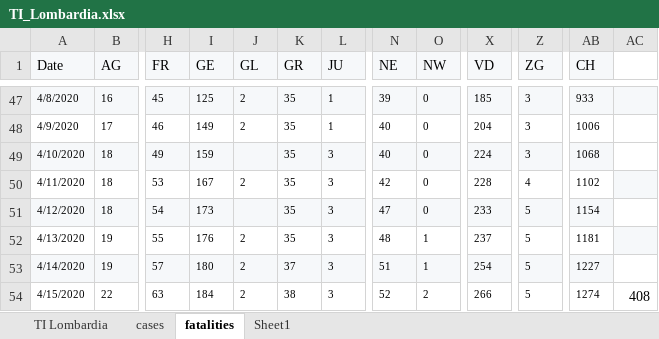
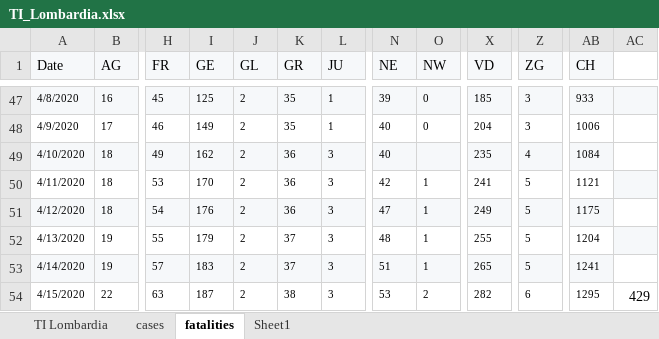
Before and after one commit to moi96/COVID19, an Excel workbook: TI_Lombardia.xlsx, sheet fatalities, drawn as a sheet; only a part is shown, gaps mark what is left out; values as stored, in another font and other column widths than the file's, no borders; the diff covers the shown part only; the diff names each change by its address in the sheet, - before the commit and + after, or states it on an @@ line.

```diff
--- a/TI_Lombardia.xlsx (sheet fatalities)
+++ b/TI_Lombardia.xlsx (sheet fatalities)
-I49 (GE): 159
+I49 (GE): 162
-J49 (GL): (empty)
+J49 (GL): 2
-K49:K51 (GR): 35
+K49:K51 (GR): 36
-O49 (NW): 0
+O49 (NW): (empty)
-X49 (VD): 224
+X49 (VD): 235
-Z49 (ZG): 3
+Z49 (ZG): 4
-AB49 (CH): 1068
+AB49 (CH): 1084
-I50 (GE): 167
+I50 (GE): 170
-O50:O51 (NW): 0
+O50:O51 (NW): 1
-X50 (VD): 228
+X50 (VD): 241
-Z50 (ZG): 4
+Z50 (ZG): 5
-AB50 (CH): 1102
+AB50 (CH): 1121
-I51 (GE): 173
+I51 (GE): 176
-J51 (GL): (empty)
+J51 (GL): 2
-X51 (VD): 233
+X51 (VD): 249
-AB51 (CH): 1154
+AB51 (CH): 1175
-I52 (GE): 176
+I52 (GE): 179
-K52 (GR): 35
+K52 (GR): 37
-X52 (VD): 237
+X52 (VD): 255
-AB52 (CH): 1181
+AB52 (CH): 1204
-I53 (GE): 180
+I53 (GE): 183
-X53 (VD): 254
+X53 (VD): 265
-AB53 (CH): 1227
+AB53 (CH): 1241
-I54 (GE): 184
+I54 (GE): 187
-N54 (NE): 52
+N54 (NE): 53
-X54 (VD): 266
+X54 (VD): 282
-Z54 (ZG): 5
+Z54 (ZG): 6
-AB54 (CH): 1274
+AB54 (CH): 1295
-AC54: 408
+AC54: 429
```
Also changed, not shown: 2 added rows and 49 edited cells elsewhere in this sheet, sheet cases, sheet TI Lombardia, formulas that keep their value, 1 other file.
